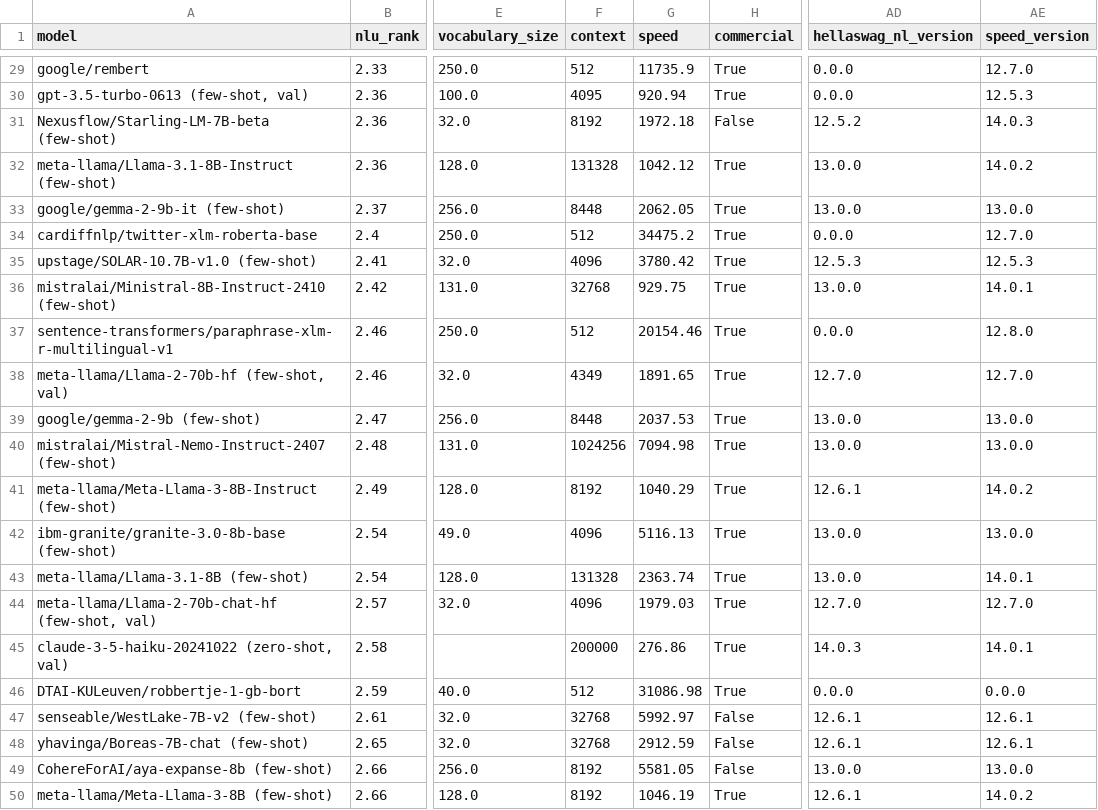
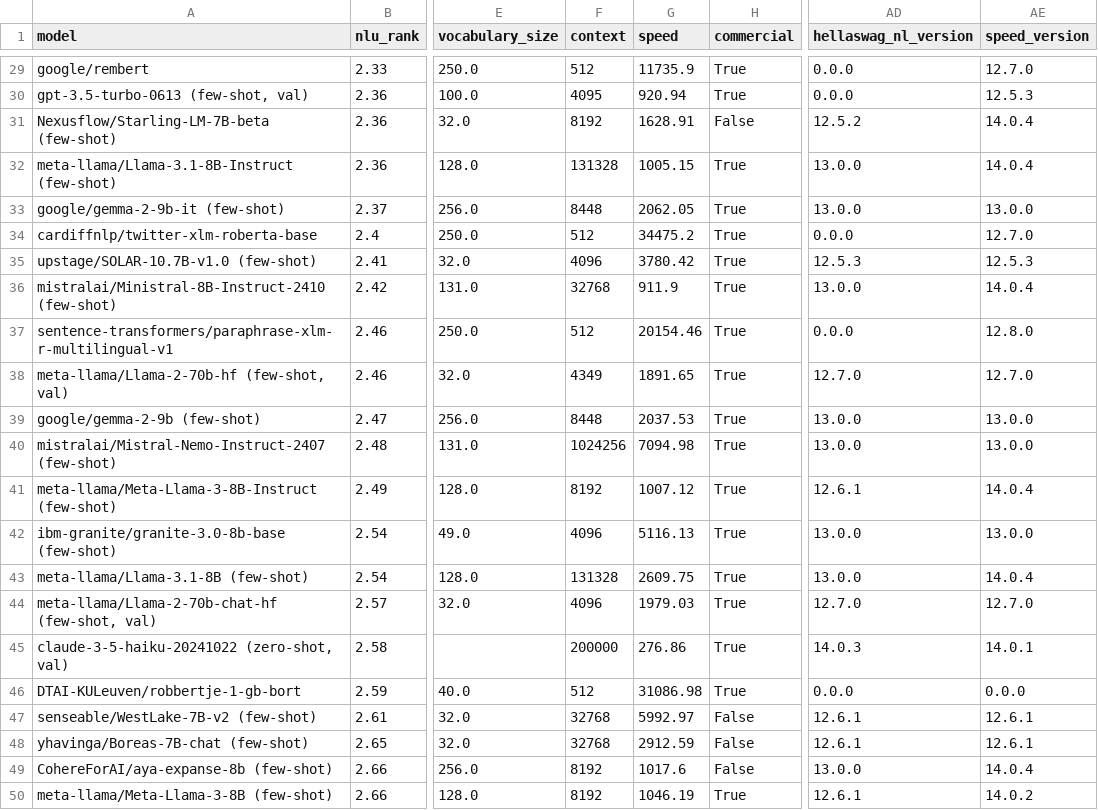
Before and after one commit to viggo-gascou/leaderboards, a CSV file: leaderboards/dutch.csv, drawn as a sheet; only a part is shown, gaps mark what is left out; the diff names each change by its address in the sheet, - before the commit and + after, or states it on an @@ line.

```diff
--- a/leaderboards/dutch.csv
+++ b/leaderboards/dutch.csv
-G31 (speed): 1972.18
+G31 (speed): 1628.91
-AE31 (speed_version): 14.0.3
+AE31 (speed_version): 14.0.4
-G32 (speed): 1042.12
+G32 (speed): 1005.15
-AE32 (speed_version): 14.0.2
+AE32 (speed_version): 14.0.4
-G36 (speed): 929.75
+G36 (speed): 911.9
-AE36 (speed_version): 14.0.1
+AE36 (speed_version): 14.0.4
-G41 (speed): 1040.29
+G41 (speed): 1007.12
-AE41 (speed_version): 14.0.2
+AE41 (speed_version): 14.0.4
-G43 (speed): 2363.74
+G43 (speed): 2609.75
-AE43 (speed_version): 14.0.1
+AE43 (speed_version): 14.0.4
-G49 (speed): 5581.05
+G49 (speed): 1017.6
-AE49 (speed_version): 13.0.0
+AE49 (speed_version): 14.0.4
```
Also changed, not shown: leaderboards/english.csv, leaderboards/european.csv, 19 other files.
